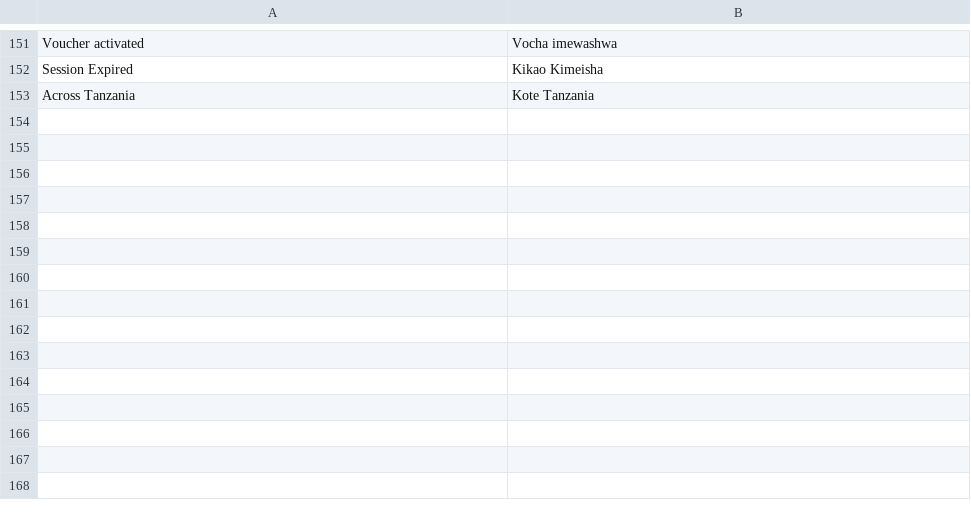
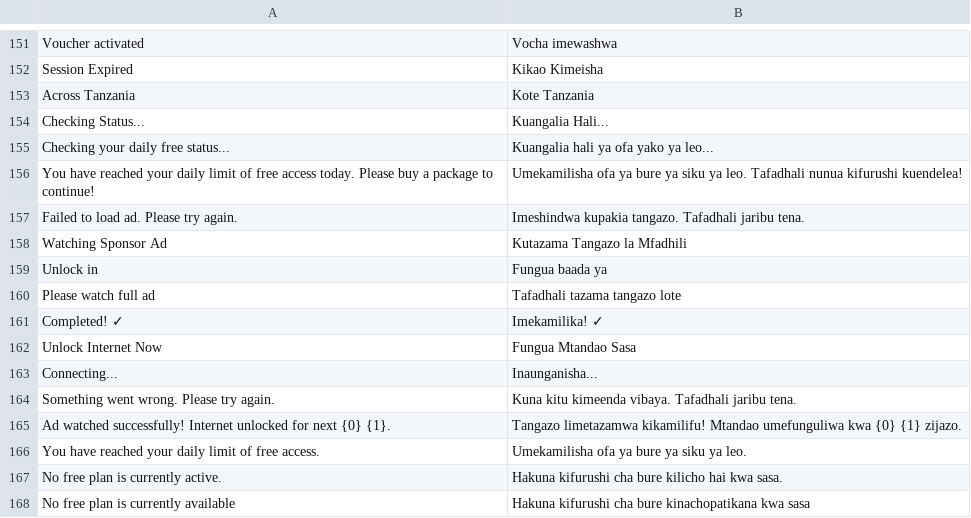
Before and after one commit to skibanga/hotspot_ms, a CSV file: hotspot_ms/translations/sw.csv, drawn as a sheet; only a part is shown, gaps mark what is left out.

Commit message:
feat: add Swahili translations for daily free access and ad-related messages

```diff
--- a/hotspot_ms/translations/sw.csv
+++ b/hotspot_ms/translations/sw.csv
@@ -153 +153,16 @@
 "Across Tanzania","Kote Tanzania"
+"Checking Status...","Kuangalia Hali..."
+"Checking your daily free status...","Kuangalia hali ya ofa yako ya leo..."
+"You have reached your daily limit of free access today. Please buy a package to continue!","Umekamilisha ofa ya bure ya siku ya leo. Tafadhali nunua kifurushi kuendelea!"
+"Failed to load ad. Please try again.","Imeshindwa kupakia tangazo. Tafadhali jaribu tena."
+"Watching Sponsor Ad","Kutazama Tangazo la Mfadhili"
+"Unlock in","Fungua baada ya"
+"Please watch full ad","Tafadhali tazama tangazo lote"
+"Completed! ✓","Imekamilika! ✓"
+"Unlock Internet Now","Fungua Mtandao Sasa"
+"Connecting...","Inaunganisha..."
+"Something went wrong. Please try again.","Kuna kitu kimeenda vibaya. Tafadhali jaribu tena."
+"Ad watched successfully! Internet unlocked for next {0} {1}.","Tangazo limetazamwa kikamilifu! Mtandao umefunguliwa kwa {0} {1} zijazo."
+"You have reached your daily limit of free access.","Umekamilisha ofa ya bure ya siku ya leo."
+"No free plan is currently active.","Hakuna kifurushi cha bure kilicho hai kwa sasa."
+"No free plan is currently available","Hakuna kifurushi cha bure kinachopatikana kwa sasa"
```
